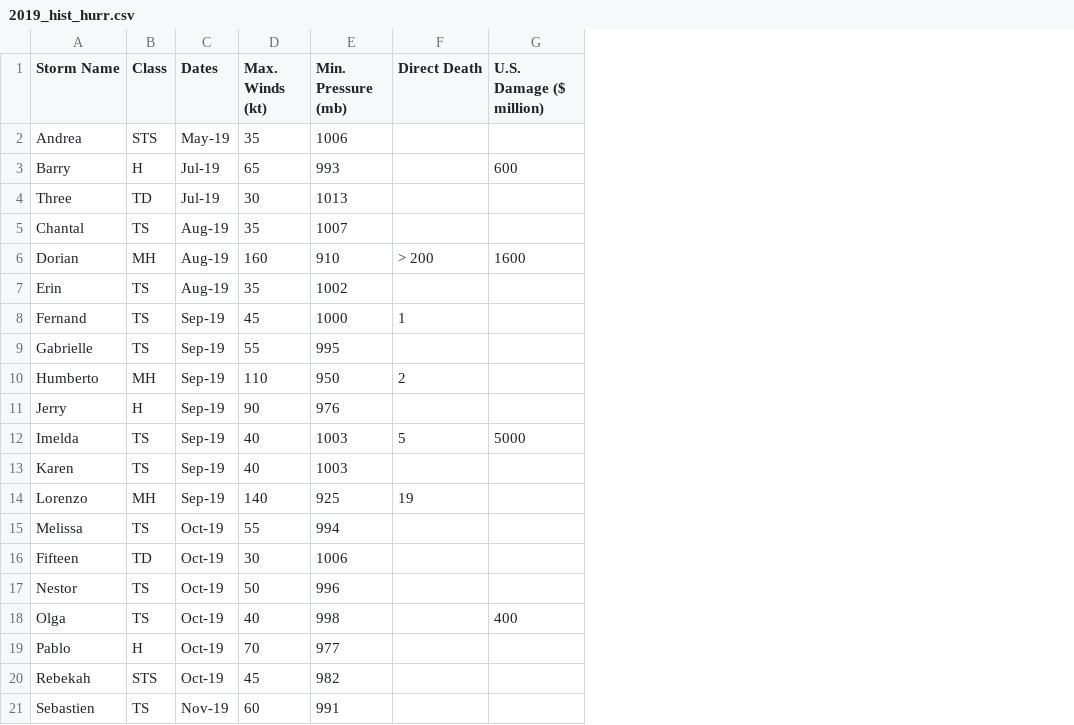
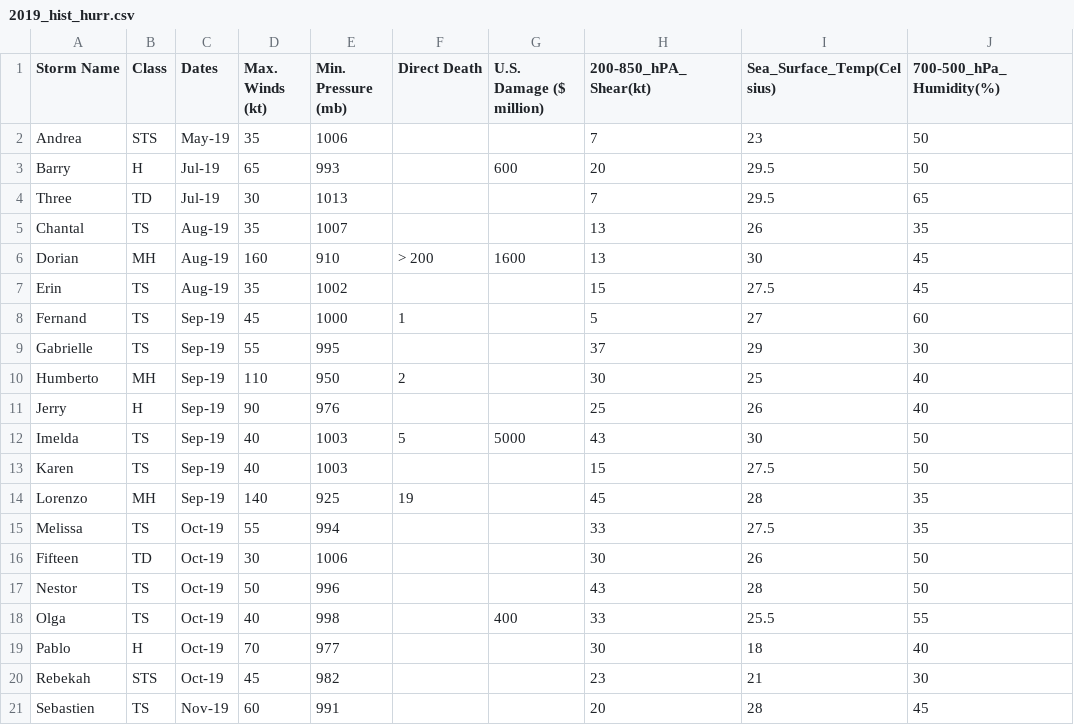
Before and after one commit to jlinnnn/5550-project, a CSV file: raw_data/2019_hist_hurr.csv, drawn as a sheet; the diff names each change by its address in the sheet, - before the commit and + after, or states it on an @@ line.

```diff
--- a/raw_data/2019_hist_hurr.csv
+++ b/raw_data/2019_hist_hurr.csv
+column H (200-850_hPA_Shear(kt)), rows 2-21: 7 | 20 | 7 | 13 | 13 | 15 | 5 | 37 | 30 | 25 | 43 | 15 | 45 | 33 | 30 | 43 | 33 | 30 | 23 | 20
+column I (Sea_Surface_Temp(Celsius)), rows 2-21: 23 | 29.5 | 29.5 | 26 | 30 | 27.5 | 27 | 29 | 25 | 26 | 30 | 27.5 | 28 | 27.5 | 26 | 28 | 25.5 | 18 | 21 | 28
+column J (700-500_hPa_Humidity(%)), rows 2-21: 50 | 50 | 65 | 35 | 45 | 45 | 60 | 30 | 40 | 40 | 50 | 50 | 35 | 35 | 50 | 50 | 55 | 40 | 30 | 45
```
Also changed, not shown: raw_data/2017_hist_hurr.csv, raw_data/2020_hist_hurr.csv, 10 other files.
